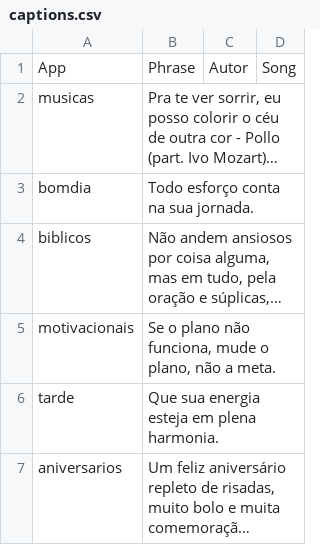
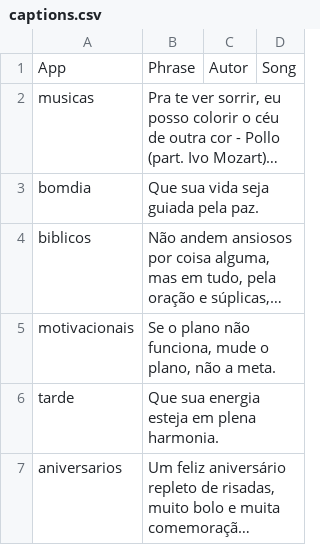
Before and after one commit to Luccas-Medina/automated_instagram_posts, a CSV file: images/captions.csv, drawn as a sheet; long unchanged cells end in …; the diff names each change by its address in the sheet, - before the commit and + after, or states it on an @@ line.

Commit message:
Update captions.csv - bomdia phrase

```diff
--- a/images/captions.csv
+++ b/images/captions.csv
-B3: Todo esforço conta na sua jornada.
+B3: Que sua vida seja guiada pela paz.
```
